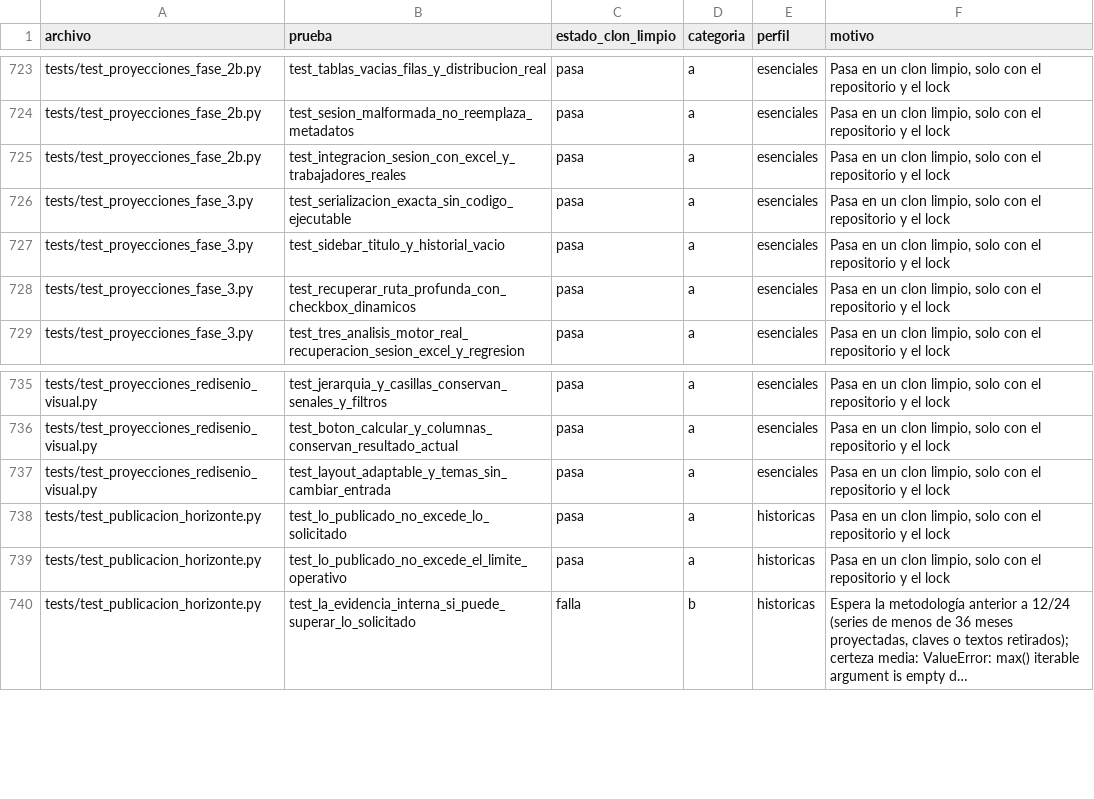
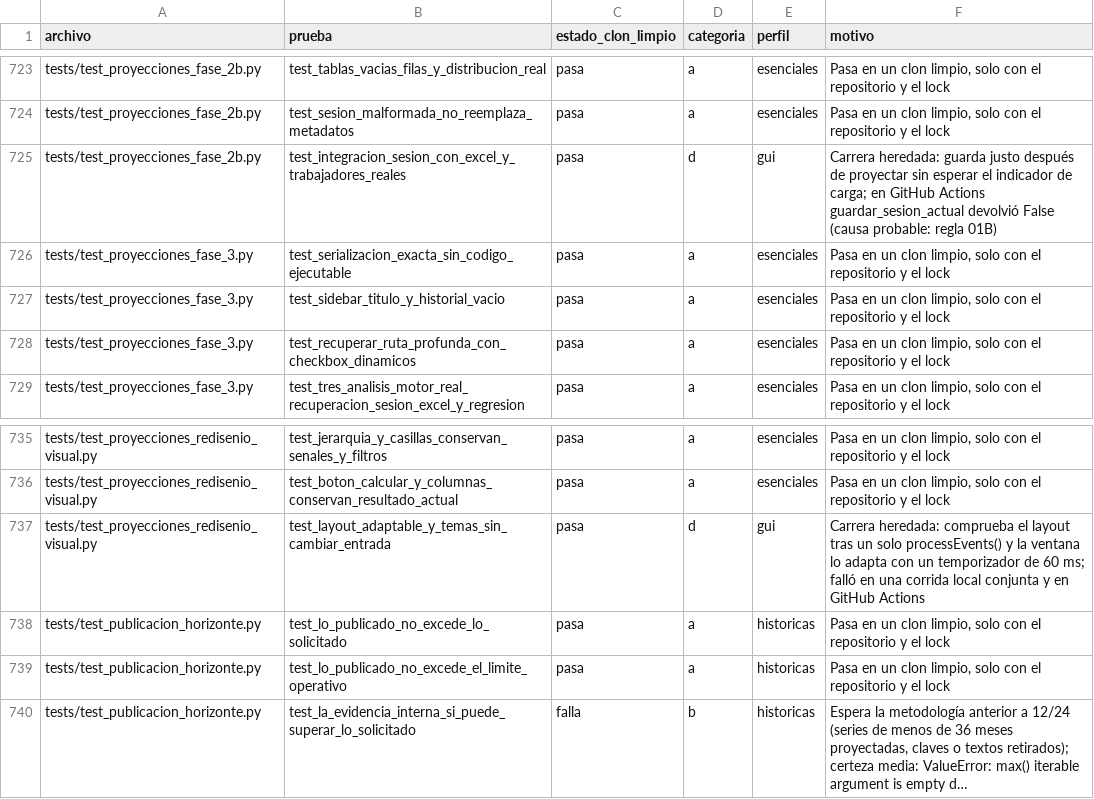
Before and after one commit to estebanojeda0615/SAVIP, a CSV file: docs/fase_v112_antislop_00/01_INVENTARIO_PRUEBAS.csv, drawn as a sheet; only a part is shown, gaps mark what is left out; long unchanged cells end in ….

Commit message:
test(fase0): tolerancia para candidatos con optimizador y carreras de tiempo al perfil gui
El primer run del CI (40240413329, runner de GitHub) mostro diferencias entre
CPU solo en candidatos ajustados con optimizador iterativo (Holt lineal y
amortiguado, Huber y sus variantes Fourier): hasta 5e-7 relativo en RMSErect y
3,5e-5 en metricas impresas con 4 decimales. Ganadores, trayectorias, puntos
H11/H23 y cifras economicas coincidieron con la tolerancia estricta.

- captura.py: tolerancia 1e-4 relativa solo para esos candidatos y para
  metricas impresas con 3+ decimales en PDF/DOCX; afirmar_igual muestra la
  lista completa de diferencias. Los golden no se regeneran.
- pruebas_fase0.py: dos pruebas heredadas con carreras de tiempo pasan del
  perfil esencial al gui (--deselect por nodo).
- 01: inventario y cifras actualizados.

```diff
--- a/docs/fase_v112_antislop_00/01_INVENTARIO_PRUEBAS.csv
+++ b/docs/fase_v112_antislop_00/01_INVENTARIO_PRUEBAS.csv
@@ -744,3 +744,3 @@ tests/test_proyecciones_fase_2b.py;test_tablas_vacias_filas_y_distribucion_real;
 tests/test_proyecciones_fase_2b.py;test_sesion_malformada_no_reemplaza_metadatos;pasa;a;esenciales;Pasa en un clon limpio, solo con el repositorio y el lock
-tests/test_proyecciones_fase_2b.py;test_integracion_sesion_con_excel_y_trabajadores_reales;pasa;a;esenciales;Pasa en un clon limpio, solo con el repositorio y el lock
+tests/test_proyecciones_fase_2b.py;test_integracion_sesion_con_excel_y_trabajadores_reales;pasa;d;gui;"Carrera heredada: guarda justo después de proyectar sin esperar el indicador de carga; en GitHub Actions guardar_sesion_actual devolvió False (causa probable: regla 01B)"
 tests/test_proyecciones_fase_3.py;test_serializacion_exacta_sin_codigo_ejecutable;pasa;a;esenciales;Pasa en un clon limpio, solo con el repositorio y el lock
@@ -756,3 +756,3 @@ tests/test_proyecciones_redisenio_visual.py;test_jerarquia_y_casillas_conservan_
 tests/test_proyecciones_redisenio_visual.py;test_boton_calcular_y_columnas_conservan_resultado_actual;pasa;a;esenciales;Pasa en un clon limpio, solo con el repositorio y el lock
-tests/test_proyecciones_redisenio_visual.py;test_layout_adaptable_y_temas_sin_cambiar_entrada;pasa;a;esenciales;Pasa en un clon limpio, solo con el repositorio y el lock
+tests/test_proyecciones_redisenio_visual.py;test_layout_adaptable_y_temas_sin_cambiar_entrada;pasa;d;gui;"Carrera heredada: comprueba el layout tras un solo processEvents() y la ventana lo adapta con un temporizador de 60 ms; falló en una corrida local conjunta y en GitHub Actions"
 tests/test_publicacion_horizonte.py;test_lo_publicado_no_excede_lo_solicitado;pasa;a;historicas;Pasa en un clon limpio, solo con el repositorio y el lock
```
Also changed, not shown: 6 other files.
